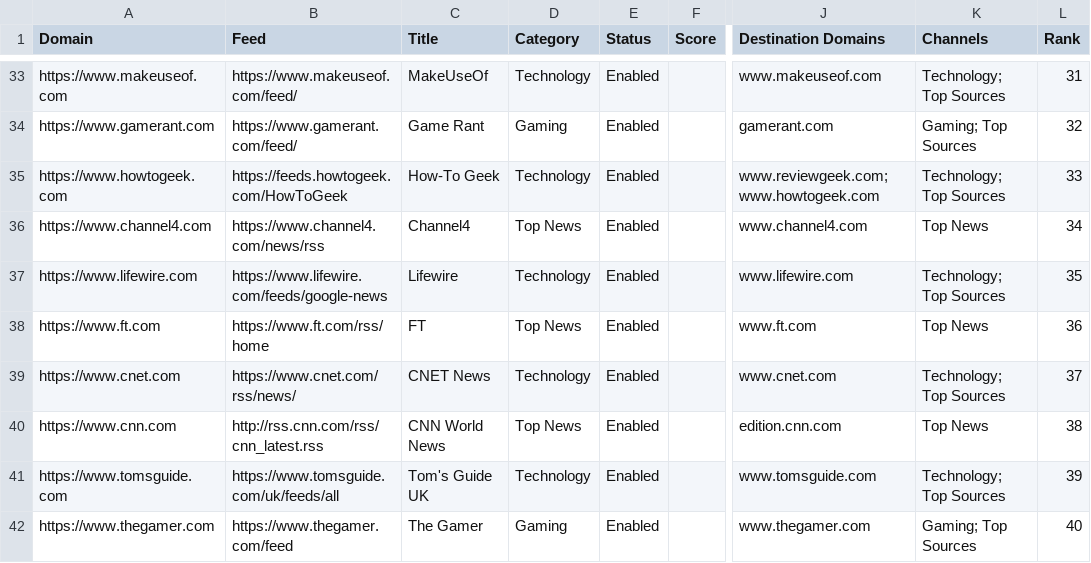
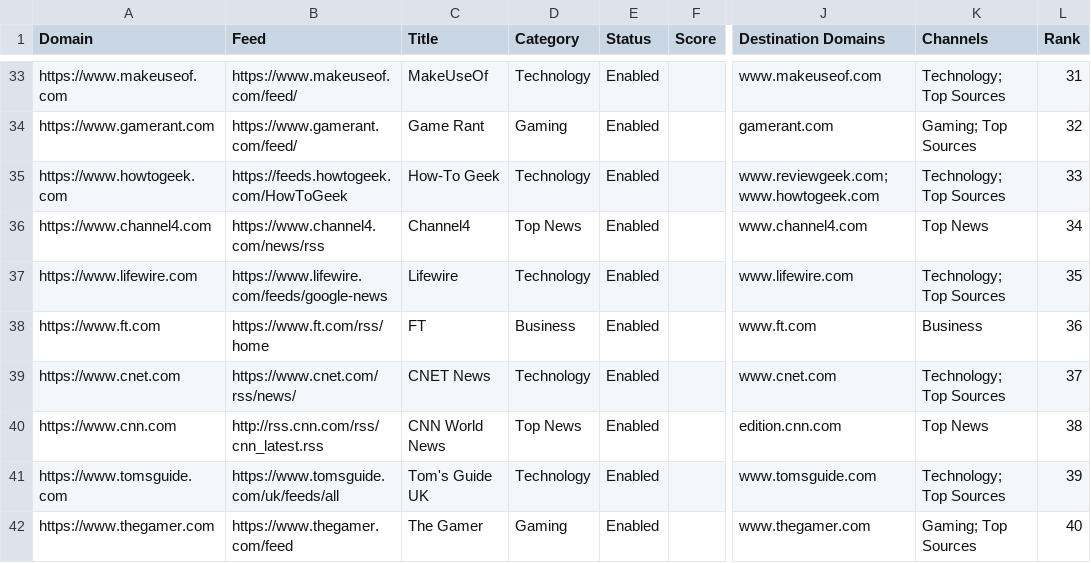
Before and after one commit to brave/news-aggregator, a CSV file: sources/sources.en_GB.csv, drawn as a sheet; only a part is shown, gaps mark what is left out; the diff names each change by its address in the sheet, - before the commit and + after, or states it on an @@ line.

Commit message:
Change FT base channel

```diff
--- a/sources/sources.en_GB.csv
+++ b/sources/sources.en_GB.csv
-D38 (Category): Top News
+D38 (Category): Business
-K38 (Channels): Top News
+K38 (Channels): Business
```
